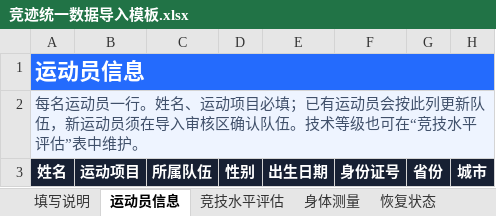
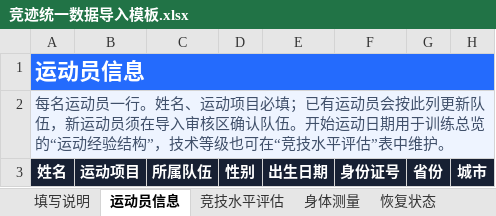
Before and after one commit to fzihao666-prog/jingji, an Excel workbook: outputs/01a01fe6-6dc2-7c31-84c4-8e5b342a602a/竞迹统一数据导入模板.xlsx, sheet 运动员信息, drawn as a sheet; only a part is shown; values as stored, in another font and other column widths than the file's, no borders; the diff names each change by its address in the sheet, - before the commit and + after, or states it on an @@ line.

```diff
--- a/outputs/01a01fe6-6dc2-7c31-84c4-8e5b342a602a/竞迹统一数据导入模板.xlsx (sheet 运动员信息)
+++ b/outputs/01a01fe6-6dc2-7c31-84c4-8e5b342a602a/竞迹统一数据导入模板.xlsx (sheet 运动员信息)
-A2: …认队伍。技术等级…
+A2: …认队伍。开始运动日期用于训练总览的“运动经验结构”，技术等级…
```
Also changed, not shown: sheet 测试指标, public/templates/竞迹统一数据导入模板.xlsx, 10 other files.
